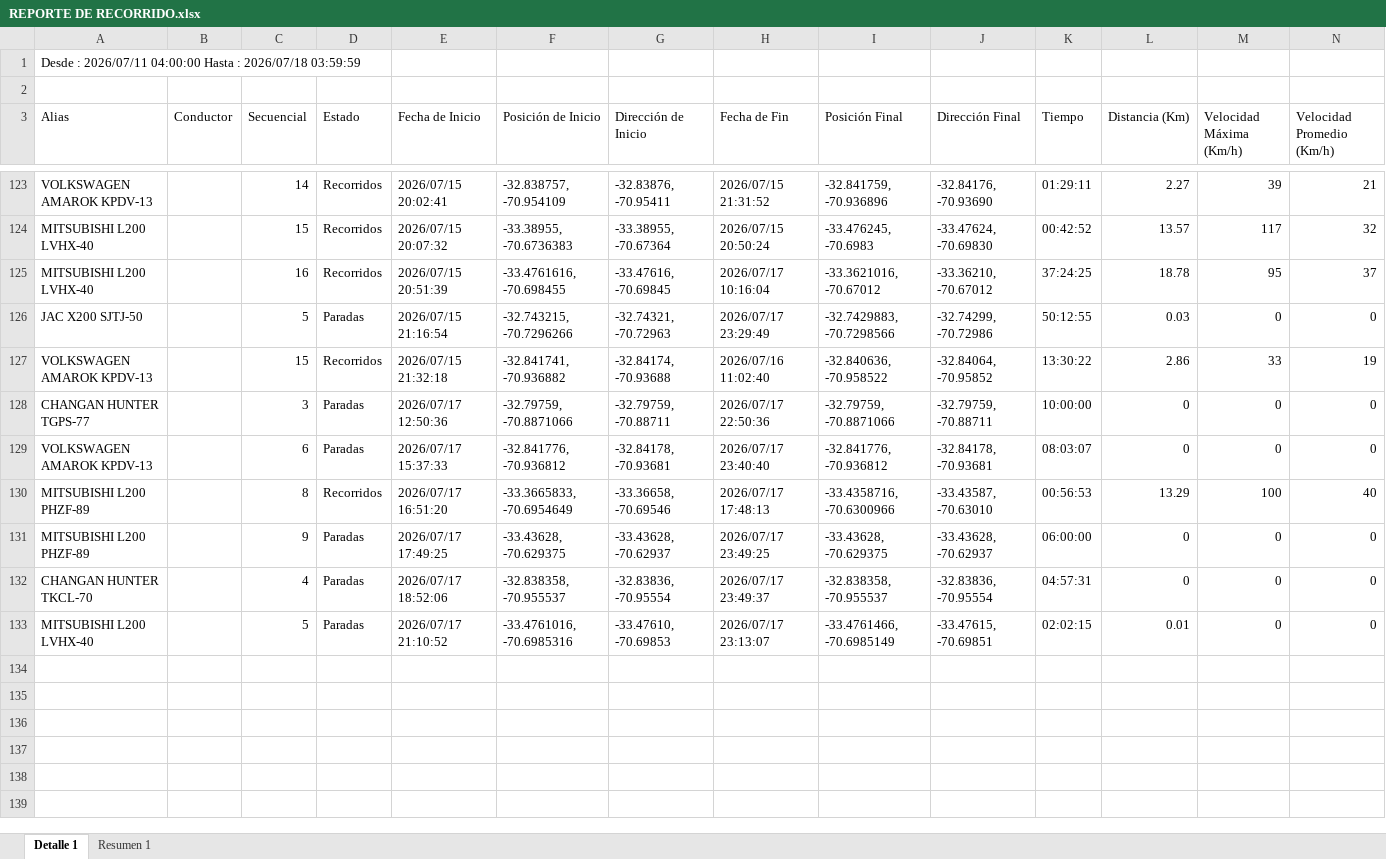
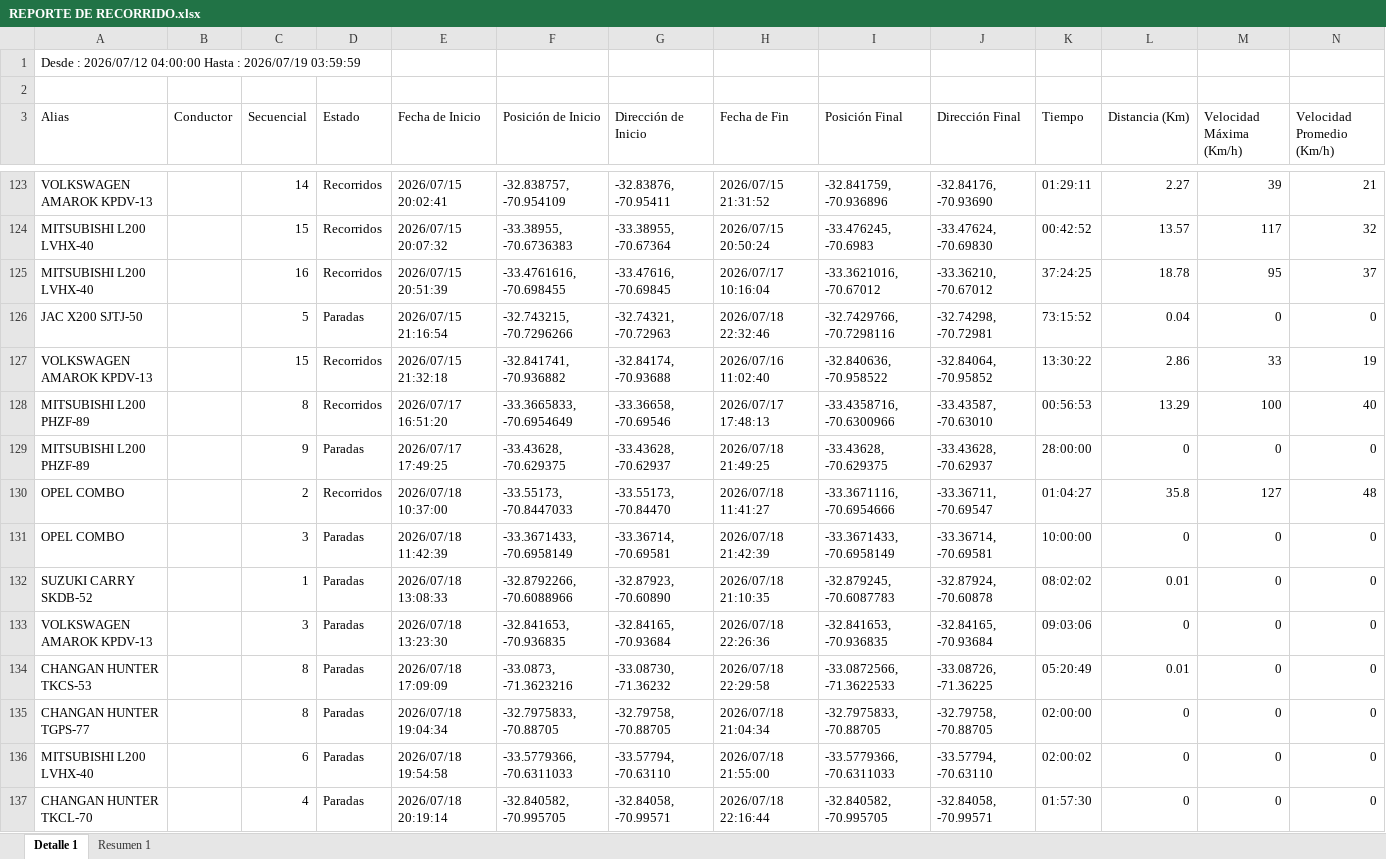
Before and after one commit to WurfelSPA/tracklink-visibility, an Excel workbook: REPORTE DE RECORRIDO.xlsx, sheet Detalle 1, drawn as a sheet; only a part is shown, gaps mark what is left out; values as stored, in another font and other column widths than the file's, no borders; removed rows and columns are numbered as before the commit, all else as after; the diff covers the shown part only; the diff names each change by its address in the sheet, - before the commit and + after, or states it on an @@ line.

```diff
--- a/REPORTE DE RECORRIDO.xlsx (sheet Detalle 1)
+++ b/REPORTE DE RECORRIDO.xlsx (sheet Detalle 1)
-A1 (Alias): Desde : 2026/07/11 04:00:00 Hasta : 2026/07/18 03:59:59
+A1 (Alias): Desde : 2026/07/12 04:00:00 Hasta : 2026/07/19 03:59:59
-H126 (Fecha de Fin): 2026/07/17 23:29:49
+H126 (Fecha de Fin): 2026/07/18 22:32:46
-I126 (Posición Final): -32.7429883, -70.7298566
+I126 (Posición Final): -32.7429766, -70.7298116
-J126 (Dirección Final): -32.74299, -70.72986
+J126 (Dirección Final): -32.74298, -70.72981
-K126 (Tiempo): 50:12:55
+K126 (Tiempo): 73:15:52
-L126 (Distancia (Km)): 0.03
+L126 (Distancia (Km)): 0.04
-row 128: CHANGAN HUNTER TGPS-77 |  | 3 | Paradas | 2026/07/17 12:50:36 | -32.79759, -70.8871066 | -32.79759, -70.88711 | 2026/07/17 22:50:36 | -32.79759, -70.8871066 | -32.79759, -70.88711 | 10:00:00 | 0 | 0 | 0
-row 129: VOLKSWAGEN AMAROK KPDV-13 |  | 6 | Paradas | 2026/07/17 15:37:33 | -32.841776, -70.936812 | -32.84178, -70.93681 | 2026/07/17 23:40:40 | -32.841776, -70.936812 | -32.84178, -70.93681 | 08:03:07 | 0 | 0 | 0
-H129 (Fecha de Fin): 2026/07/17 23:49:25
+H129 (Fecha de Fin): 2026/07/18 21:49:25
-K129 (Tiempo): 06:00:00
+K129 (Tiempo): 28:00:00
+row 130: OPEL COMBO |  | 2 | Recorridos | 2026/07/18 10:37:00 | -33.55173, -70.8447033 | -33.55173, -70.84470 | 2026/07/18 11:41:27 | -33.3671116, -70.6954666 | -33.36711, -70.69547 | 01:04:27 | 35.8 | 127 | 48
+row 131: OPEL COMBO |  | 3 | Paradas | 2026/07/18 11:42:39 | -33.3671433, -70.6958149 | -33.36714, -70.69581 | 2026/07/18 21:42:39 | -33.3671433, -70.6958149 | -33.36714, -70.69581 | 10:00:00 | 0 | 0 | 0
+row 132: SUZUKI CARRY SKDB-52 |  | 1 | Paradas | 2026/07/18 13:08:33 | -32.8792266, -70.6088966 | -32.87923, -70.60890 | 2026/07/18 21:10:35 | -32.879245, -70.6087783 | -32.87924, -70.60878 | 08:02:02 | 0.01 | 0 | 0
+row 133: VOLKSWAGEN AMAROK KPDV-13 |  | 3 | Paradas | 2026/07/18 13:23:30 | -32.841653, -70.936835 | -32.84165, -70.93684 | 2026/07/18 22:26:36 | -32.841653, -70.936835 | -32.84165, -70.93684 | 09:03:06 | 0 | 0 | 0
+row 134: CHANGAN HUNTER TKCS-53 |  | 8 | Paradas | 2026/07/18 17:09:09 | -33.0873, -71.3623216 | -33.08730, -71.36232 | 2026/07/18 22:29:58 | -33.0872566, -71.3622533 | -33.08726, -71.36225 | 05:20:49 | 0.01 | 0 | 0
+row 135: CHANGAN HUNTER TGPS-77 |  | 8 | Paradas | 2026/07/18 19:04:34 | -32.7975833, -70.88705 | -32.79758, -70.88705 | 2026/07/18 21:04:34 | -32.7975833, -70.88705 | -32.79758, -70.88705 | 02:00:00 | 0 | 0 | 0
+row 136: MITSUBISHI L200 LVHX-40 |  | 6 | Paradas | 2026/07/18 19:54:58 | -33.5779366, -70.6311033 | -33.57794, -70.63110 | 2026/07/18 21:55:00 | -33.5779366, -70.6311033 | -33.57794, -70.63110 | 02:00:02 | 0 | 0 | 0
-E137 (Fecha de Inicio): 2026/07/17 18:52:06
+E137 (Fecha de Inicio): 2026/07/18 20:19:14
-F137 (Posición de Inicio): -32.838358, -70.955537
+F137 (Posición de Inicio): -32.840582, -70.995705
-G137 (Dirección de Inicio): -32.83836, -70.95554
+G137 (Dirección de Inicio): -32.84058, -70.99571
-H137 (Fecha de Fin): 2026/07/17 23:49:37
+H137 (Fecha de Fin): 2026/07/18 22:16:44
-I137 (Posición Final): -32.838358, -70.955537
+I137 (Posición Final): -32.840582, -70.995705
-J137 (Dirección Final): -32.83836, -70.95554
+J137 (Dirección Final): -32.84058, -70.99571
-K137 (Tiempo): 04:57:31
+K137 (Tiempo): 01:57:30
-row 133: MITSUBISHI L200 LVHX-40 |  | 5 | Paradas | 2026/07/17 21:10:52 | -33.4761016, -70.6985316 | -33.47610, -70.69853 | 2026/07/17 23:13:07 | -33.4761466, -70.6985149 | -33.47615, -70.69851 | 02:02:15 | 0.01 | 0 | 0
```
Also changed, not shown: 44 added rows, 44 removed rows and 251 edited cells elsewhere in this sheet, sheet Resumen 1.
